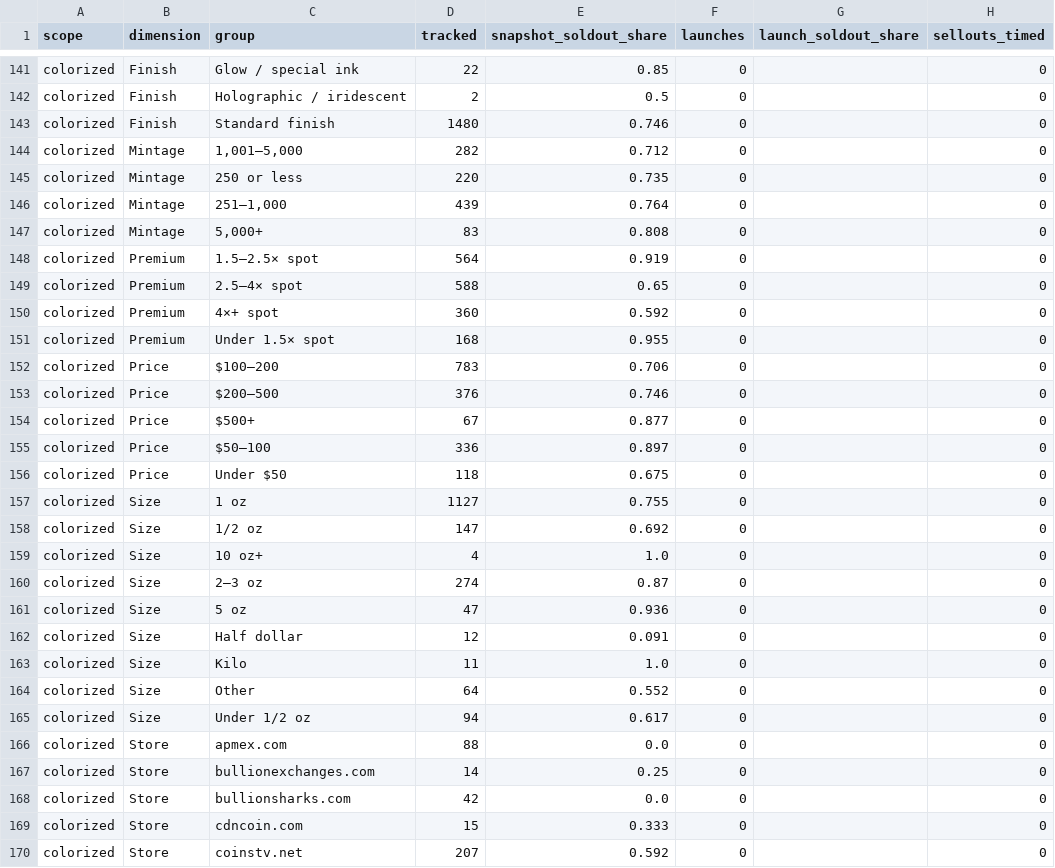
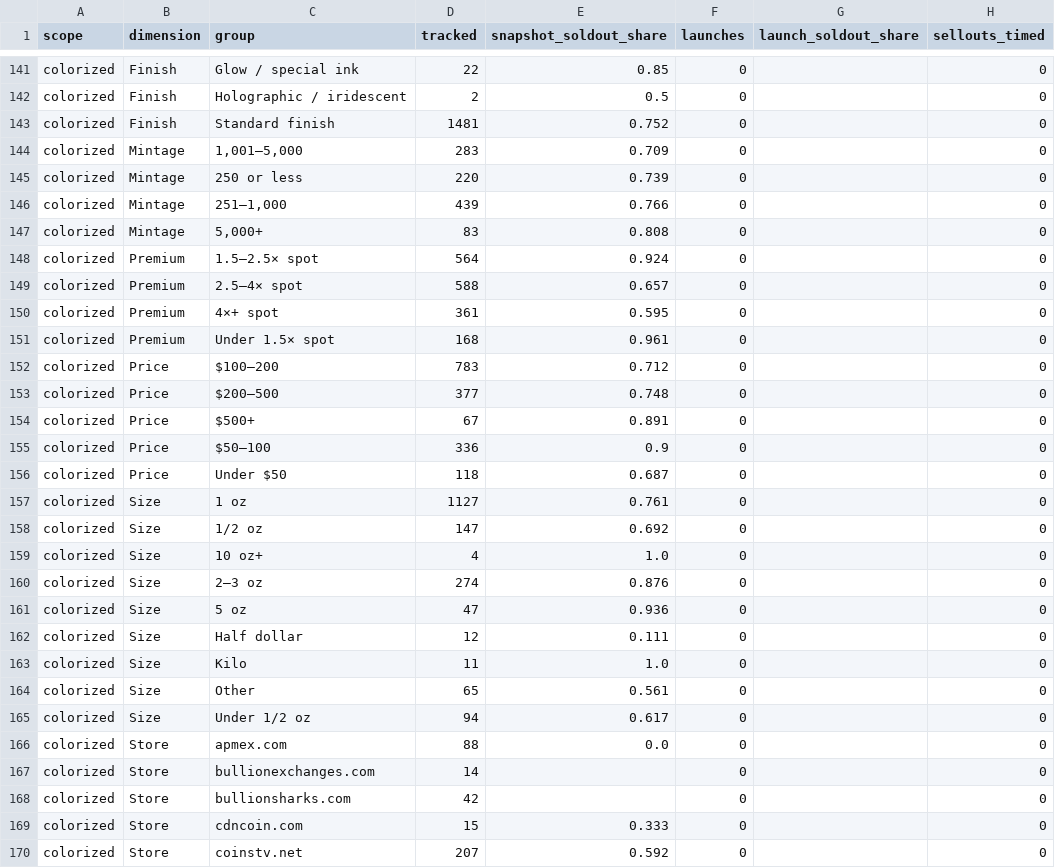
Before and after one commit to yazidTheThird/silver-market-heat-index, a CSV file: data/hot_groups.csv, drawn as a sheet; only a part is shown, gaps mark what is left out; the diff covers the shown part only; the diff names each change by its address in the sheet, - before the commit and + after, or states it on an @@ line.

```diff
--- a/data/hot_groups.csv
+++ b/data/hot_groups.csv
-D143 (tracked): 1480
+D143 (tracked): 1481
-E143 (snapshot_soldout_share): 0.746
+E143 (snapshot_soldout_share): 0.752
-D144 (tracked): 282
+D144 (tracked): 283
-E144 (snapshot_soldout_share): 0.712
+E144 (snapshot_soldout_share): 0.709
-E145 (snapshot_soldout_share): 0.735
+E145 (snapshot_soldout_share): 0.739
-E146 (snapshot_soldout_share): 0.764
+E146 (snapshot_soldout_share): 0.766
-E148 (snapshot_soldout_share): 0.919
+E148 (snapshot_soldout_share): 0.924
-E149 (snapshot_soldout_share): 0.65
+E149 (snapshot_soldout_share): 0.657
-D150 (tracked): 360
+D150 (tracked): 361
-E150 (snapshot_soldout_share): 0.592
+E150 (snapshot_soldout_share): 0.595
-E151 (snapshot_soldout_share): 0.955
+E151 (snapshot_soldout_share): 0.961
-E152 (snapshot_soldout_share): 0.706
+E152 (snapshot_soldout_share): 0.712
-D153 (tracked): 376
+D153 (tracked): 377
-E153 (snapshot_soldout_share): 0.746
+E153 (snapshot_soldout_share): 0.748
-E154 (snapshot_soldout_share): 0.877
+E154 (snapshot_soldout_share): 0.891
-E155 (snapshot_soldout_share): 0.897
+E155 (snapshot_soldout_share): 0.9
-E156 (snapshot_soldout_share): 0.675
+E156 (snapshot_soldout_share): 0.687
-E157 (snapshot_soldout_share): 0.755
+E157 (snapshot_soldout_share): 0.761
-E160 (snapshot_soldout_share): 0.87
+E160 (snapshot_soldout_share): 0.876
-E162 (snapshot_soldout_share): 0.091
+E162 (snapshot_soldout_share): 0.111
-D164 (tracked): 64
+D164 (tracked): 65
-E164 (snapshot_soldout_share): 0.552
+E164 (snapshot_soldout_share): 0.561
-E167 (snapshot_soldout_share): 0.25
+E167 (snapshot_soldout_share): (empty)
-E168 (snapshot_soldout_share): 0.0
+E168 (snapshot_soldout_share): (empty)
```
Also changed, not shown: 101 edited cells elsewhere in this file, data/collection_health.csv, 4 other files.
